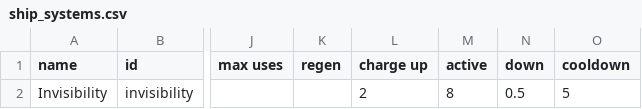
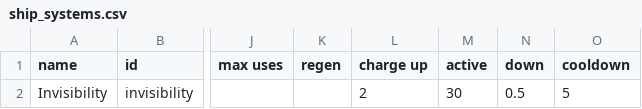
Before and after one commit to cat-person/pirate_mini_mod_stuff, a CSV file: data/shipsystems/ship_systems.csv, drawn as a sheet; only a part is shown, gaps mark what is left out; the diff names each change by its address in the sheet, - before the commit and + after, or states it on an @@ line.

```diff
--- a/data/shipsystems/ship_systems.csv
+++ b/data/shipsystems/ship_systems.csv
-M2 (active): 8
+M2 (active): 30
```
Also changed, not shown: data/hulls/ship_data.csv, 3 other files.
